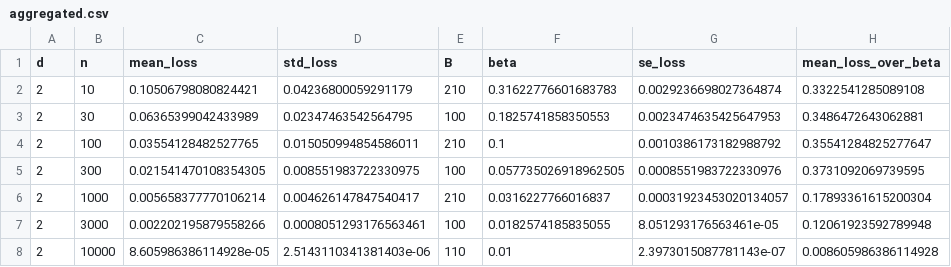
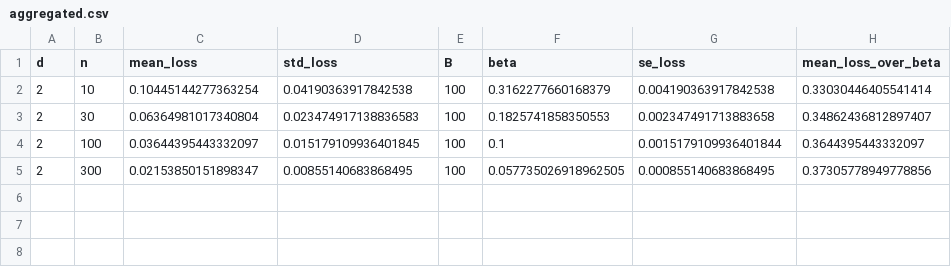
Before and after one commit to ShunanSheng/L1-rates-ot-potentials, a CSV file: results_test/summary/aggregated.csv, drawn as a sheet.

```diff
--- a/results_test/summary/aggregated.csv
+++ b/results_test/summary/aggregated.csv
@@ -1,8 +1,5 @@
 d,n,mean_loss,std_loss,B,beta,se_loss,mean_loss_over_beta
-2,10,0.10506798080824421,0.04236800059291179,210,0.31622776601683783,0.0029236698027364874,0.3322541285089108
-2,30,0.06365399042433989,0.02347463542564795,100,0.1825741858350553,0.0023474635425647953,0.3486472643062881
-2,100,0.03554128482527765,0.015050994854586011,210,0.1,0.0010386173182988792,0.35541284825277647
-2,300,0.021541470108354305,0.008551983722330975,100,0.057735026918962505,0.0008551983722330976,0.3731092069739595
-2,1000,0.005658377770106214,0.004626147847540417,210,0.0316227766016837,0.00031923453020134057,0.17893361615200304
-2,3000,0.002202195879558266,0.0008051293176563461,100,0.0182574185835055,8.051293176563461e-05,0.12061923592789948
-2,10000,8.605986386114928e-05,2.5143110341381403e-06,110,0.01,2.3973015087781143e-07,0.008605986386114928
+2,10,0.10445144277363254,0.04190363917842538,100,0.3162277660168379,0.004190363917842538,0.33030446405541414
+2,30,0.06364981017340804,0.023474917138836583,100,0.1825741858350553,0.002347491713883658,0.34862436812897407
+2,100,0.03644395443332097,0.015179109936401845,100,0.1,0.0015179109936401844,0.3644395443332097
+2,300,0.02153850151898347,0.00855140683868495,100,0.057735026918962505,0.000855140683868495,0.37305778949778856
```
Also changed, not shown: results/summary/aggregated.csv, 38 other files.
